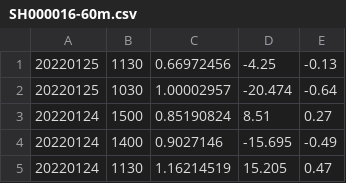
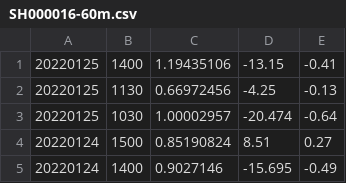
Before and after one commit to liuhoom/liuhoom.github.io, a CSV file: csv/SH000016-60m.csv, drawn as a sheet; only a part is shown; the shorter side is filled out with more unchanged rows; the diff covers the shown part only.

```diff
--- a/csv/SH000016-60m.csv
+++ b/csv/SH000016-60m.csv
@@ -1 +1,2 @@
+20220125,1400,1.19435106,-13.15,-0.41
 20220125,1130,0.66972456,-4.25,-0.13
```
Also changed, not shown: 1 removed row and 10 moved rows elsewhere in this file, csv/SH000001-60m.csv, csv/SH000905-30m.csv, 14 other files.
